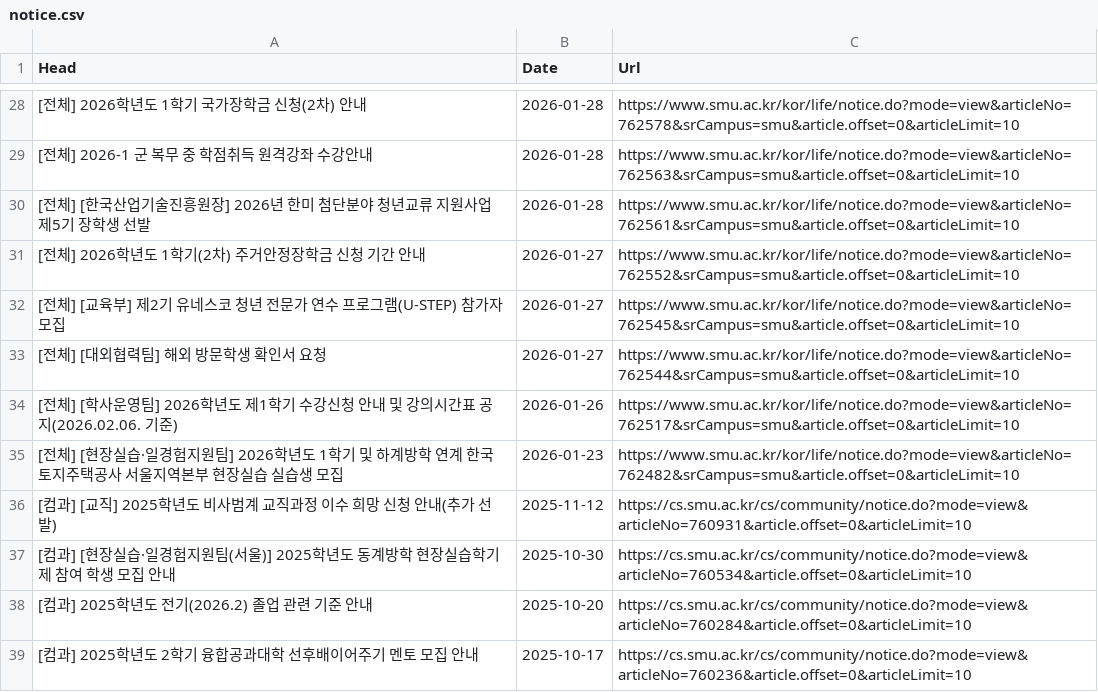
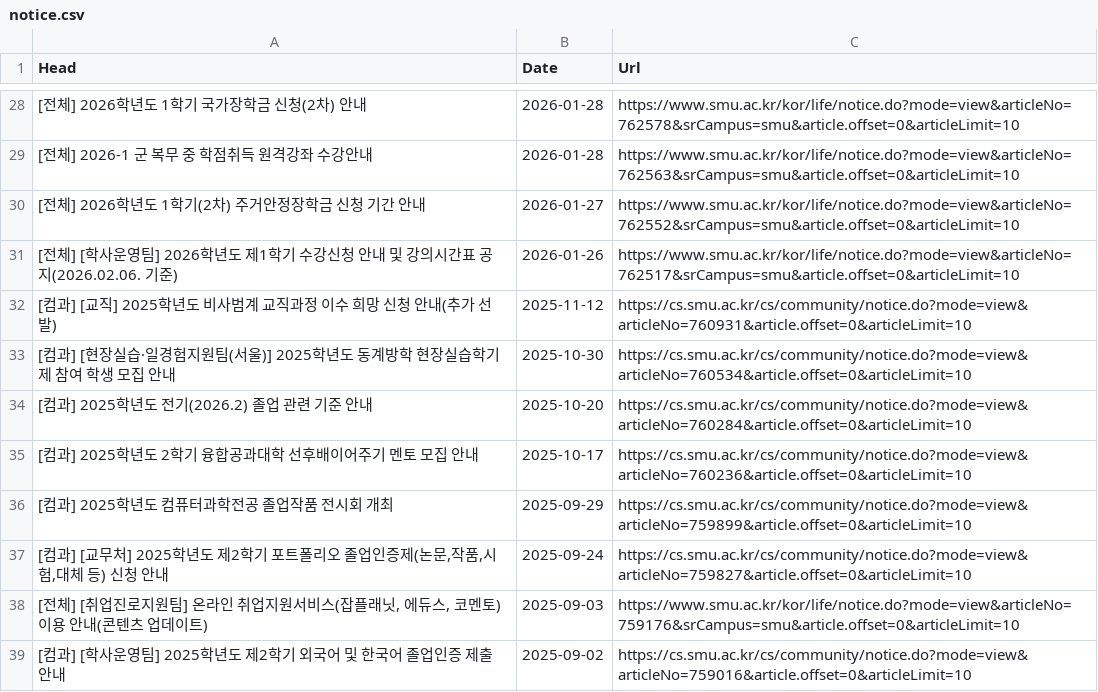
Before and after one commit to sondg921/SMU_Notice, a CSV file: notice.csv, drawn as a sheet; only a part is shown, gaps mark what is left out; the shorter side is filled out with more unchanged rows.

```diff
--- a/notice.csv
+++ b/notice.csv
@@ -29,8 +29,4 @@
 [전체] 2026-1 군 복무 중 학점취득 원격강좌 수강안내,2026-01-28,https://www.smu.ac.kr/kor/life/notice.do?mode=view&articleNo=762563&srCampus=smu&article.offset=0&articleLimit=10
-[전체] [한국산업기술진흥원장] 2026년 한미 첨단분야 청년교류 지원사업 제5기 장학생 선발,2026-01-28,https://www.smu.ac.kr/kor/life/notice.do?mode=view&articleNo=762561&srCampus=smu&article.offset=0&articleLimit=10
 [전체] 2026학년도 1학기(2차) 주거안정장학금 신청 기간 안내,2026-01-27,https://www.smu.ac.kr/kor/life/notice.do?mode=view&articleNo=762552&srCampus=smu&article.offset=0&articleLimit=10
-[전체] [교육부] 제2기 유네스코 청년 전문가 연수 프로그램(U-STEP) 참가자 모집,2026-01-27,https://www.smu.ac.kr/kor/life/notice.do?mode=view&articleNo=762545&srCampus=smu&article.offset=0&articleLimit=10
-[전체] [대외협력팀] 해외 방문학생 확인서 요청,2026-01-27,https://www.smu.ac.kr/kor/life/notice.do?mode=view&articleNo=762544&srCampus=smu&article.offset=0&articleLimit=10
 [전체] [학사운영팀] 2026학년도 제1학기 수강신청 안내 및 강의시간표 공지(2026.02.06. 기준),2026-01-26,https://www.smu.ac.kr/kor/life/notice.do?mode=view&articleNo=762517&srCampus=smu&article.offset=0&articleLimit=10
-[전체] [현장실습·일경험지원팀] 2026학년도 1학기 및 하계방학 연계 한국토지주택공사 서울지역본부 현장실습 실습생 모집,2026-01-23,https://www.smu.ac.kr/kor/life/notice.do?mode=view&articleNo=762482&srCampus=smu&article.offset=0&articleLimit=10
 [컴과] [교직] 2025학년도 비사범계 교직과정 이수 희망 신청 안내(추가 선발),2025-11-12,https://cs.smu.ac.kr/cs/community/notice.do?mode=view&articleNo=760931&article.offset=0&articleLimit=10
```
Also changed, not shown: 1 other file.
